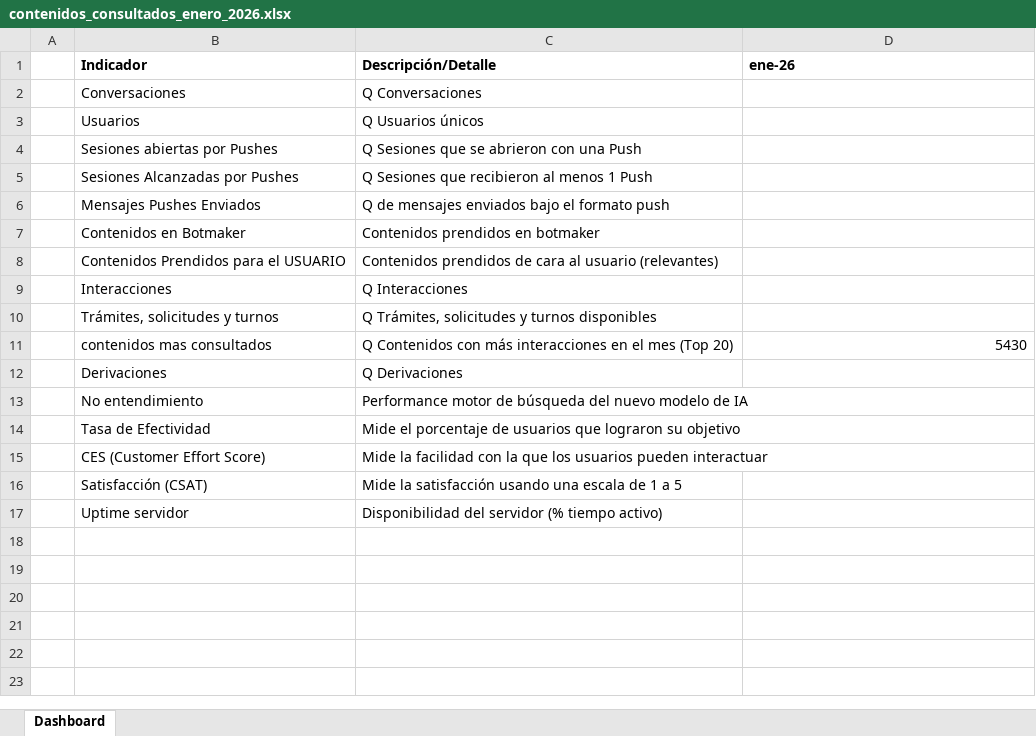
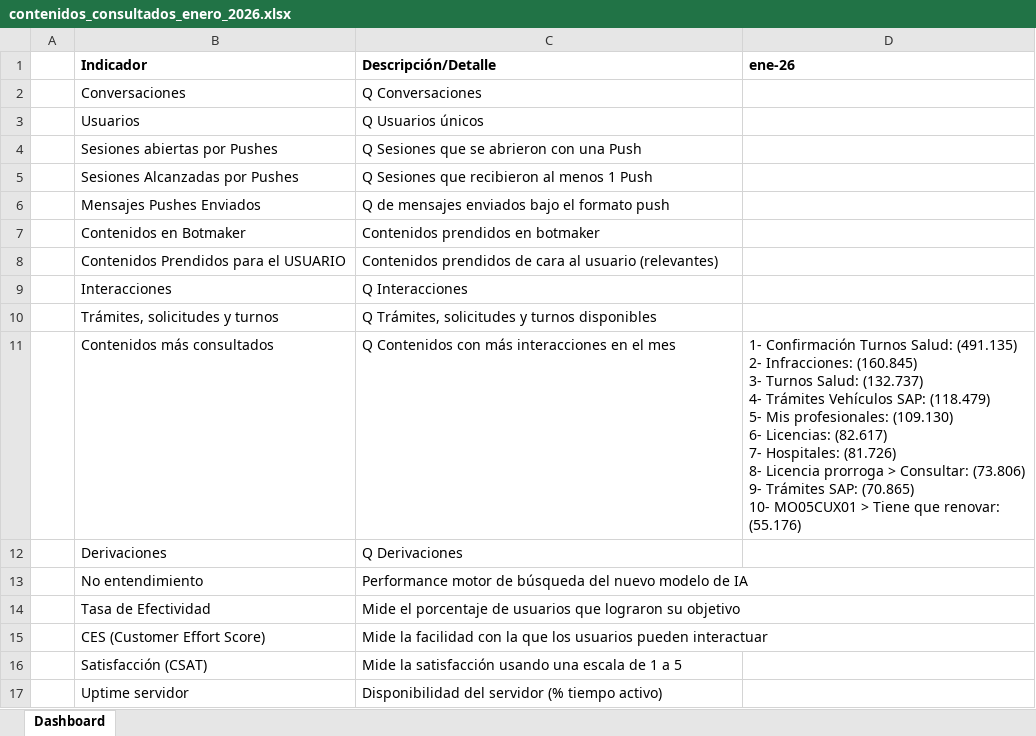
Before and after one commit to EdVeralli/Metricas_Boti_Mensual, an Excel workbook: Contenidos_Consultados/output/contenidos_consultados_enero_2026.xlsx, sheet Dashboard, drawn as a sheet; values as stored, in another font and other column widths than the file's, no borders; removed rows and columns are numbered as before the commit, all else as after; ↵ is a line break in a cell; the diff names each change by its address in the sheet, - before the commit and + after, or states it on an @@ line.

```diff
--- a/Contenidos_Consultados/output/contenidos_consultados_enero_2026.xlsx (sheet Dashboard)
+++ b/Contenidos_Consultados/output/contenidos_consultados_enero_2026.xlsx (sheet Dashboard)
-row 11:  | contenidos mas consultados | Q Contenidos con más interacciones en el mes (Top 20) | 5430
+row 11:  | Contenidos más consultados | Q Contenidos con más interacciones en el mes | 1- Confirmación Turnos Salud: (491.135) ↵ 2- Infracciones: (160.845) ↵ 3- Turnos Salud: (132.737) ↵ 4- Trámites Vehículos SAP: (118.479) ↵ 5- Mis profesionales: (109.130) ↵ 6- Licencias: (82.617) ↵ 7- Hospitales: (81.726) ↵ 8- Licencia prorroga > Consultar: (73.806) ↵ 9- Trámites SAP: (70.865) ↵ 10- MO05CUX01 > Tiene que renovar: (55.176)
```
Also changed, not shown: Contenidos_Consultados/output/contenidos_consultados_detalle_enero_2026.xlsx, Contenidos_Consultados/output/contenidos_consultados_detalle_febrero_2026.xlsx, 4 other files.
